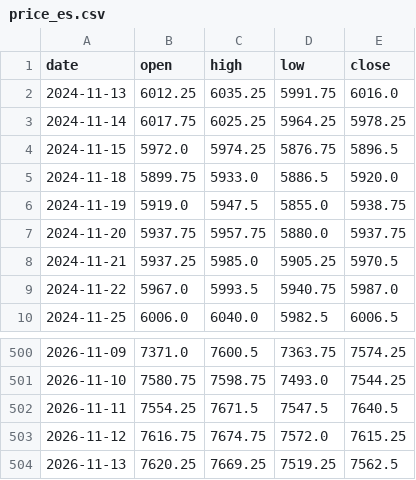
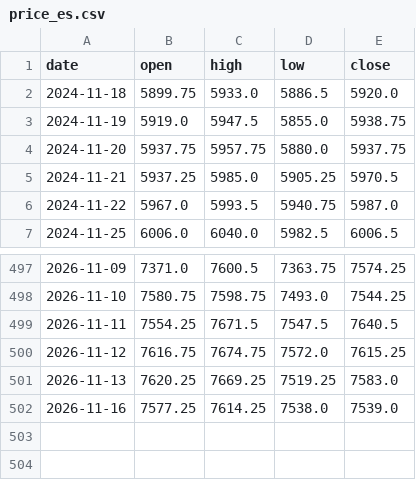
Before and after one commit to Allenvip1/G-F-U-T-2, a CSV file: data/price_es.csv, drawn as a sheet; only a part is shown, gaps mark what is left out.

```diff
--- a/data/price_es.csv
+++ b/data/price_es.csv
@@ -1,5 +1,2 @@
 date,open,high,low,close
-2024-11-13,6012.25,6035.25,5991.75,6016.0
-2024-11-14,6017.75,6025.25,5964.25,5978.25
-2024-11-15,5972.0,5974.25,5876.75,5896.5
 2024-11-18,5899.75,5933.0,5886.5,5920.0
@@ -503,2 +500,3 @@ date,open,high,low,close
 2026-11-12,7616.75,7674.75,7572.0,7615.25
-2026-11-13,7620.25,7669.25,7519.25,7562.5
+2026-11-13,7620.25,7669.25,7519.25,7583.0
+2026-11-16,7577.25,7614.25,7538.0,7539.0
```
Also changed, not shown: data/futures_oi.csv, data/futures_total.csv, 4 other files.
